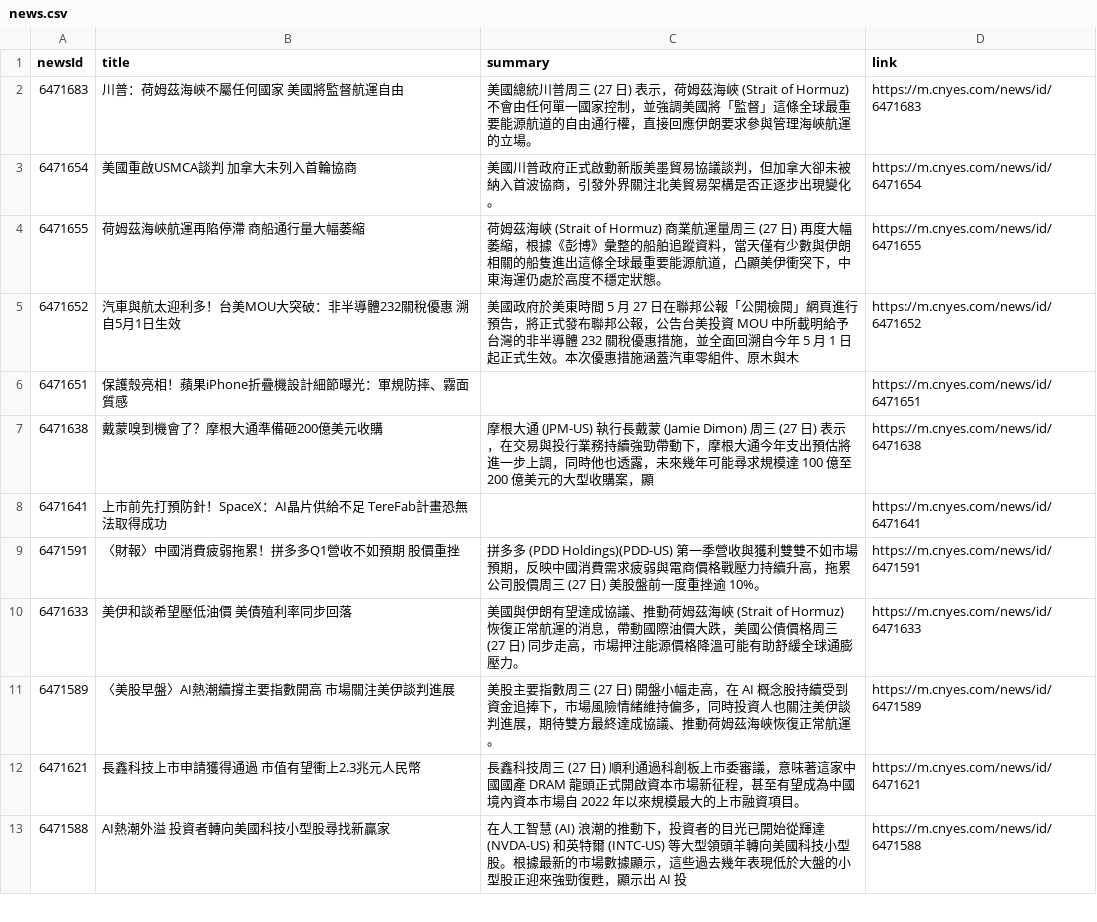
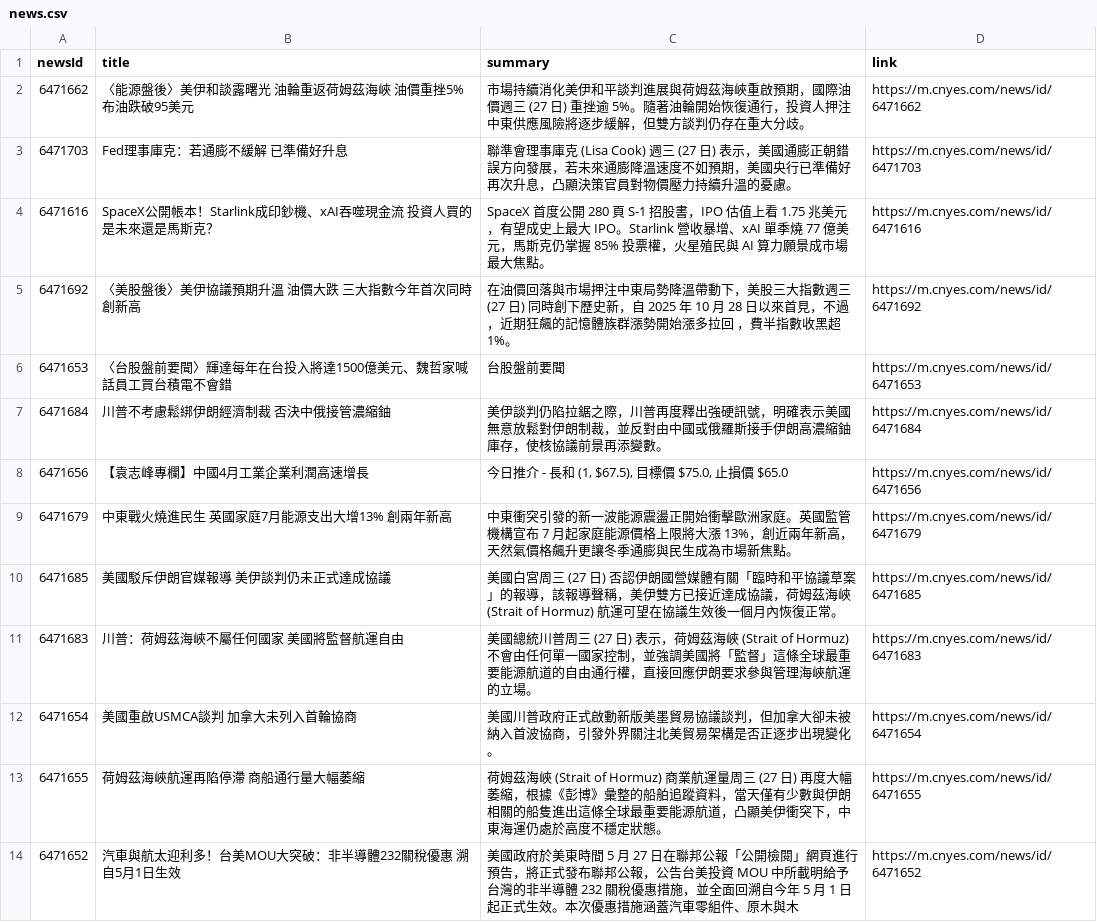
Before and after one commit to MaxDong168/test_github_actions, a CSV file: news.csv, drawn as a sheet; only a part is shown; the shorter side is filled out with more unchanged rows.

```diff
--- a/news.csv
+++ b/news.csv
@@ -1,2 +1,11 @@
 newsId,title,summary,link
+6471662,〈能源盤後〉美伊和談露曙光 油輪重返荷姆茲海峽 油價重挫5% 布油跌破95美元,市場持續消化美伊和平談判進展與荷姆茲海峽重啟預期，國際油價週三 (27 日) 重挫逾 5%。隨著油輪開始恢復通行，投資人押注中東供應風險將逐步緩解，但雙方談判仍存在重大分歧。,https://m.cnyes.com/news/id/6471662
+6471703,Fed理事庫克：若通膨不緩解 已準備好升息,聯準會理事庫克 (Lisa Cook) 週三 (27 日) 表示，美國通膨正朝錯誤方向發展，若未來通膨降溫速度不如預期，美國央行已準備好再次升息，凸顯決策官員對物價壓力持續升溫的憂慮。,https://m.cnyes.com/news/id/6471703
+6471616,SpaceX公開帳本！Starlink成印鈔機、xAI吞噬現金流  投資人買的是未來還是馬斯克？,SpaceX 首度公開 280 頁 S-1 招股書，IPO 估值上看 1.75 兆美元，有望成史上最大 IPO。Starlink 營收暴增、xAI 單季燒 77 億美元，馬斯克仍掌握 85% 投票權，火星殖民與 AI 算力願景成市場最大焦點。,https://m.cnyes.com/news/id/6471616
+6471692,〈美股盤後〉美伊協議預期升溫 油價大跌 三大指數今年首次同時創新高,在油價回落與市場押注中東局勢降溫帶動下，美股三大指數週三 (27 日) 同時創下歷史新，自 2025 年 10 月 28 日以來首見，不過，近期狂飆的記憶體族群漲勢開始漲多拉回 ，費半指數收黑超 1%。 ,https://m.cnyes.com/news/id/6471692
+6471653,〈台股盤前要聞〉輝達每年在台投入將達1500億美元、魏哲家喊話員工買台積電不會錯,台股盤前要聞,https://m.cnyes.com/news/id/6471653
+6471684,川普不考慮鬆綁伊朗經濟制裁 否決中俄接管濃縮鈾,美伊談判仍陷拉鋸之際，川普再度釋出強硬訊號，明確表示美國無意放鬆對伊朗制裁，並反對由中國或俄羅斯接手伊朗高濃縮鈾庫存，使核協議前景再添變數。,https://m.cnyes.com/news/id/6471684
+6471656,【袁志峰專欄】中國4月工業企業利潤高速增長,"今日推介 - 長和 (1, $67.5), 目標價 $75.0, 止損價 $65.0",https://m.cnyes.com/news/id/6471656
+6471679,中東戰火燒進民生 英國家庭7月能源支出大增13% 創兩年新高,中東衝突引發的新一波能源震盪正開始衝擊歐洲家庭。英國監管機構宣布 7 月起家庭能源價格上限將大漲 13%，創近兩年新高，天然氣價格飆升更讓冬季通膨與民生成為市場新焦點。,https://m.cnyes.com/news/id/6471679
+6471685,美國駁斥伊朗官媒報導 美伊談判仍未正式達成協議,美國白宮周三 (27 日) 否認伊朗國營媒體有關「臨時和平協議草案」的報導，該報導聲稱，美伊雙方已接近達成協議，荷姆茲海峽 (Strait of Hormuz) 航運可望在協議生效後一個月內恢復正常。,https://m.cnyes.com/news/id/6471685
 6471683,川普：荷姆茲海峽不屬任何國家 美國將監督航運自由,美國總統川普周三 (27 日) 表示，荷姆茲海峽 (Strait of Hormuz) 不會由任何單一國家控制，並強調美國將「監督」這條全球最重要能源航道的自由通行權，直接回應伊朗要求參與管理海峽航運的立場。,https://m.cnyes.com/news/id/6471683
```
